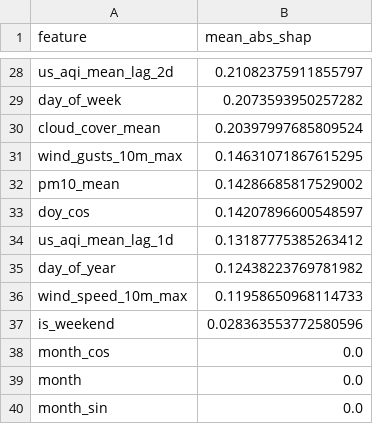
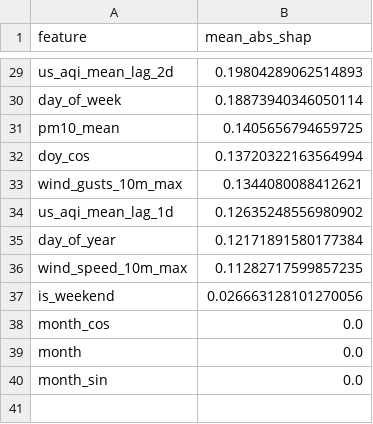
Before and after one commit to hariscs414/Pearls-AQI-Predictor, a CSV file: data/local_store/model_registry/feature_importance_h3d.csv, drawn as a sheet; only a part is shown, gaps mark what is left out; removed rows and columns are numbered as before the commit, all else as after; the diff covers the shown part only; the diff names each change by its address in the sheet, - before the commit and + after, or states it on an @@ line.

```diff
--- a/data/local_store/model_registry/feature_importance_h3d.csv
+++ b/data/local_store/model_registry/feature_importance_h3d.csv
-B29 (mean_abs_shap): 0.21082375911855797
+B29 (mean_abs_shap): 0.19804289062514893
-B30 (mean_abs_shap): 0.2073593950257282
+B30 (mean_abs_shap): 0.18873940346050114
-row 30: cloud_cover_mean | 0.20397997685809524
-row 31: wind_gusts_10m_max | 0.14631071867615295
-B31 (mean_abs_shap): 0.14286685817529002
+B31 (mean_abs_shap): 0.1405656794659725
-B32 (mean_abs_shap): 0.14207896600548597
+B32 (mean_abs_shap): 0.13720322163564994
+row 33: wind_gusts_10m_max | 0.1344080088412621
-B34 (mean_abs_shap): 0.13187775385263412
+B34 (mean_abs_shap): 0.12635248556980902
-B35 (mean_abs_shap): 0.12438223769781982
+B35 (mean_abs_shap): 0.12171891580177384
-B36 (mean_abs_shap): 0.11958650968114733
+B36 (mean_abs_shap): 0.11282717599857235
-B37 (mean_abs_shap): 0.028363553772580596
+B37 (mean_abs_shap): 0.026663128101270056
```
Also changed, not shown: 5 added rows, 4 removed rows and 22 edited cells elsewhere in this file, data/local_store/model_registry/feature_importance_h1d.csv, data/local_store/model_registry/feature_importance_h2d.csv, 6 other files.
